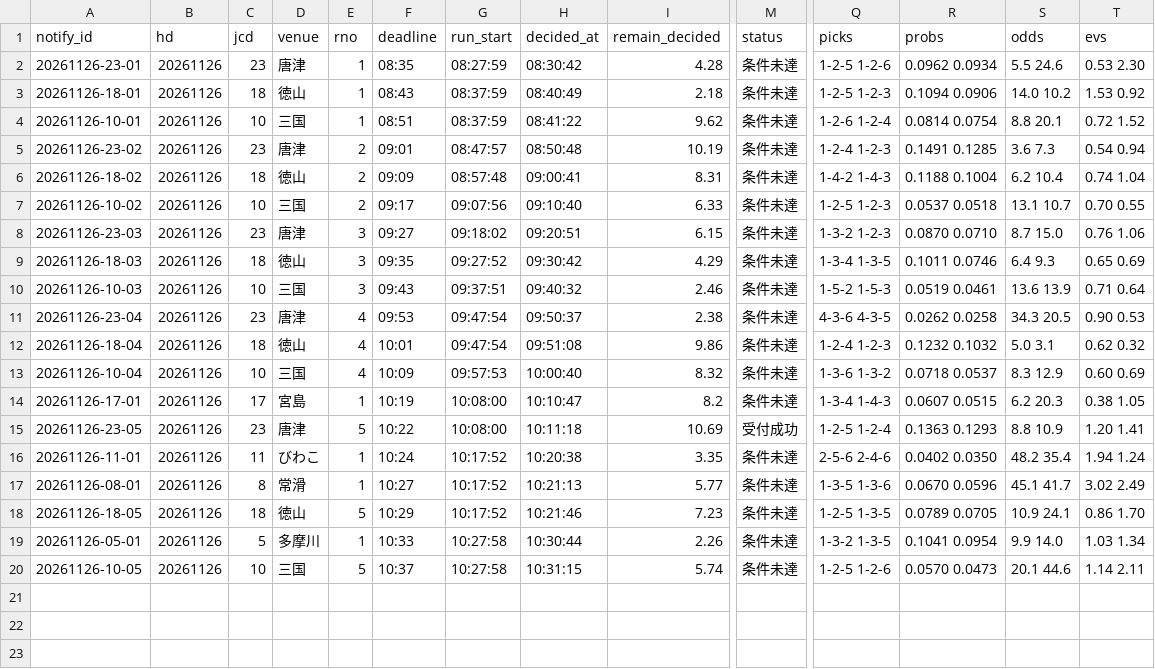
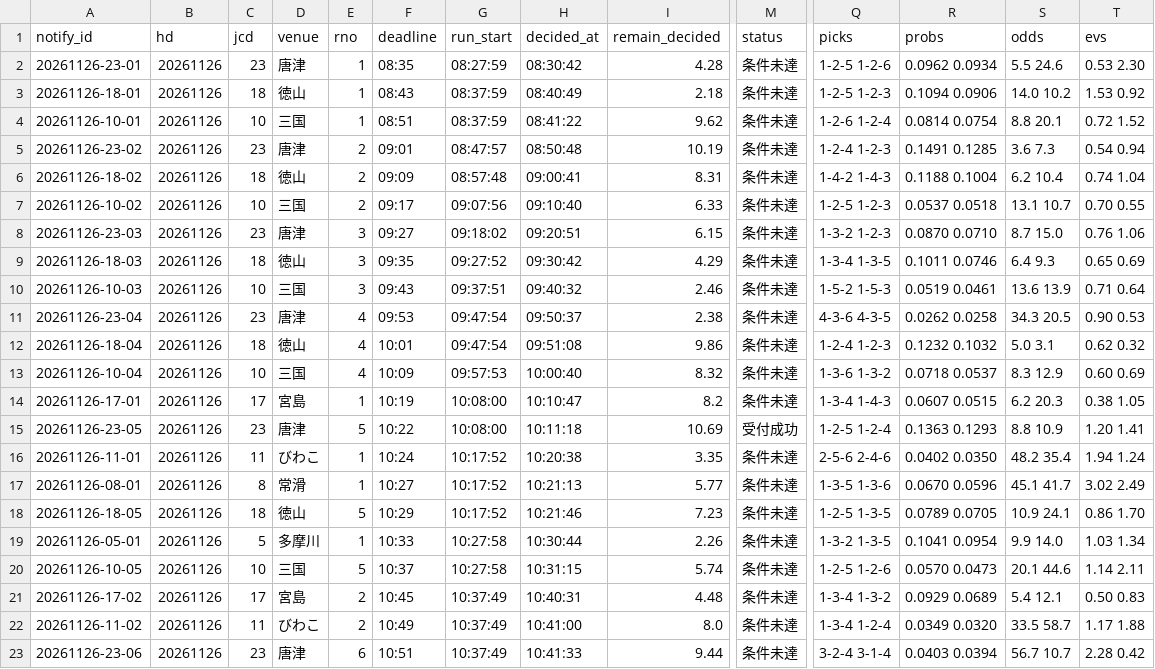
Before and after one commit to pocha2525/boatrace-ai, a CSV file: logs/notify_20261126.csv, drawn as a sheet; only a part is shown, gaps mark what is left out; rows hold the shown columns only; the diff names each change by its address in the sheet, - before the commit and + after, or states it on an @@ line.

```diff
--- a/logs/notify_20261126.csv
+++ b/logs/notify_20261126.csv
+row 21: 20261126-17-02 | 20261126 | 17 | 宮島 | 2 | 10:45 | 10:37:49 | 10:40:31 | 4.48 | 条件未達 | 1-3-4 1-3-2 | 0.0929 0.0689 | 5.4 12.1 | 0.50 0.83
+row 22: 20261126-11-02 | 20261126 | 11 | びわこ | 2 | 10:49 | 10:37:49 | 10:41:00 | 8.0 | 条件未達 | 1-3-4 1-2-4 | 0.0349 0.0320 | 33.5 58.7 | 1.17 1.88
+row 23: 20261126-23-06 | 20261126 | 23 | 唐津 | 6 | 10:51 | 10:37:49 | 10:41:33 | 9.44 | 条件未達 | 3-2-4 3-1-4 | 0.0403 0.0394 | 56.7 10.7 | 2.28 0.42
```
Also changed, not shown: logs/20261126.csv, logs/results_20261126.csv.
